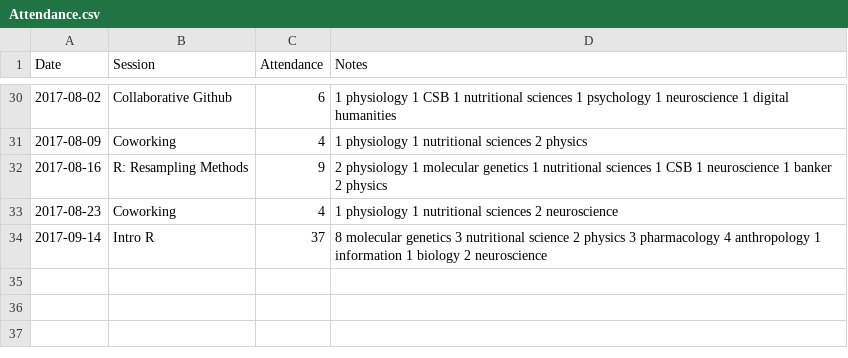
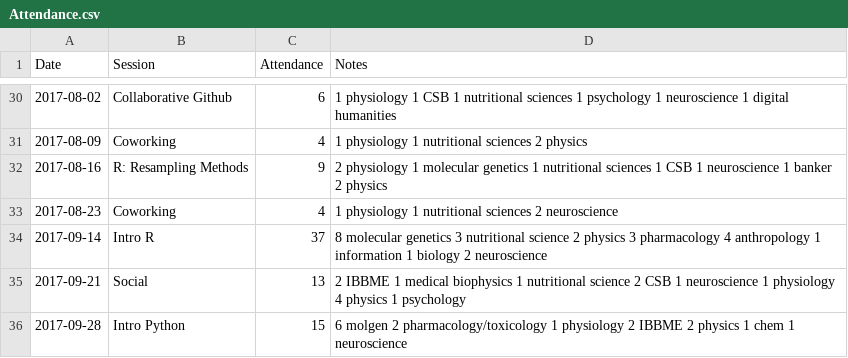
Before and after one commit to UofTCoders/council, a CSV file: Attendance.csv, drawn as a sheet; only a part is shown, gaps mark what is left out.

Commit message:
Update Attendance.csv

```diff
--- a/Attendance.csv
+++ b/Attendance.csv
@@ -34 +34,3 @@ Date,Session,Attendance,Notes,
 2017-09-14,Intro R,37,8 molecular genetics 3 nutritional science 2 physics 3 pharmacology 4 anthropology 1 information 1 biology 2 neuroscience,
+2017-09-21,Social,13,2 IBBME 1 medical biophysics 1 nutritional science 2 CSB 1 neuroscience 1 physiology 4 physics 1 psychology,
+2017-09-28,Intro Python,15,6 molgen 2 pharmacology/toxicology 1 physiology 2 IBBME 2 physics 1 chem 1 neuroscience,
```
